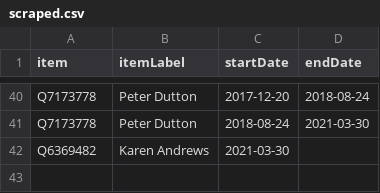
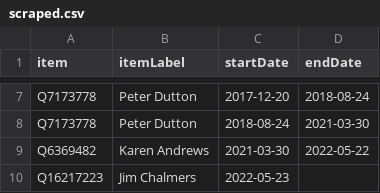
Before and after one commit to every-politician-scrapers/australia-cabinet, a CSV file: sources/home-affairs/scraped.csv, drawn as a sheet; only a part is shown, gaps mark what is left out; the diff covers the shown part only.

```diff
--- a/sources/home-affairs/scraped.csv
+++ b/sources/home-affairs/scraped.csv
@@ -41,2 +8,3 @@ Q7173778,Peter Dutton,2017-12-20,2018-08-24
 Q7173778,Peter Dutton,2018-08-24,2021-03-30
-Q6369482,Karen Andrews,2021-03-30,
+Q6369482,Karen Andrews,2021-03-30,2022-05-22
+Q16217223,Jim Chalmers,2022-05-23,
```
Also changed, not shown: 33 removed rows elsewhere in this file, sources/home-affairs/diff.csv, sources/home-affairs/wikidata.csv.
